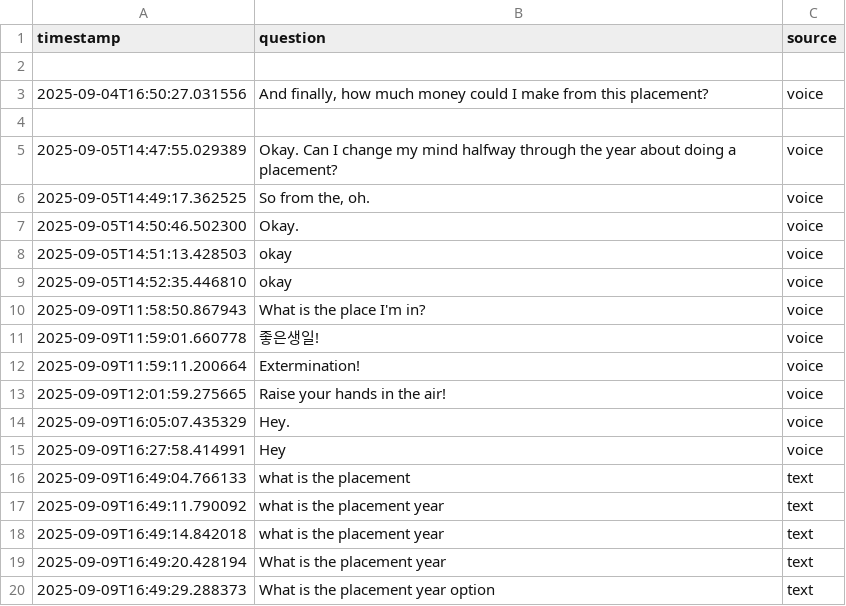
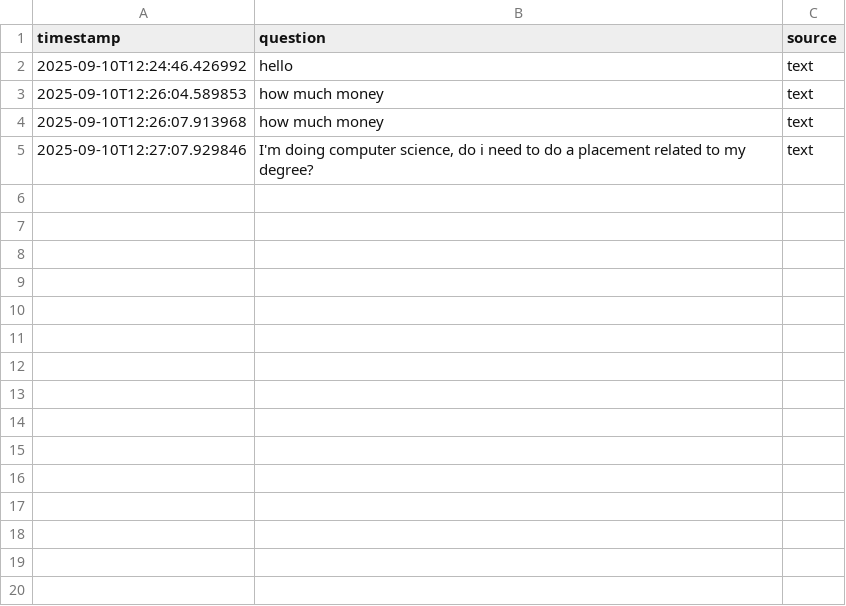
Before and after one commit to H4SSA4AN/FAQConcept, a CSV file: faq-video-poc/data/questions.csv, drawn as a sheet.

```diff
--- a/faq-video-poc/data/questions.csv
+++ b/faq-video-poc/data/questions.csv
@@ -1,20 +1,5 @@
 timestamp,question,source
-
-2025-09-04T16:50:27.031556,"And finally, how much money could I make from this placement?",voice
-
-2025-09-05T14:47:55.029389,Okay. Can I change my mind halfway through the year about doing a placement?,voice
-2025-09-05T14:49:17.362525,"So from the, oh.",voice
-2025-09-05T14:50:46.502300,Okay.,voice
-2025-09-05T14:51:13.428503,okay,voice
-2025-09-05T14:52:35.446810,okay,voice
-2025-09-09T11:58:50.867943,What is the place I'm in?,voice
-2025-09-09T11:59:01.660778,좋은생일!,voice
-2025-09-09T11:59:11.200664,Extermination!,voice
-2025-09-09T12:01:59.275665,Raise your hands in the air!,voice
-2025-09-09T16:05:07.435329,Hey.,voice
-2025-09-09T16:27:58.414991,Hey,voice
-2025-09-09T16:49:04.766133,what is the placement,text
-2025-09-09T16:49:11.790092,what is the placement year,text
-2025-09-09T16:49:14.842018,what is the placement year,text
-2025-09-09T16:49:20.428194,What is the placement year,text
-2025-09-09T16:49:29.288373,What is the placement year option,text
+2025-09-10T12:24:46.426992,hello,text
+2025-09-10T12:26:04.589853,how much money,text
+2025-09-10T12:26:07.913968,how much money,text
+2025-09-10T12:27:07.929846,"I'm doing computer science, do i need to do a placement related to my degree?",text
```
Also changed, not shown: 16 other files.
